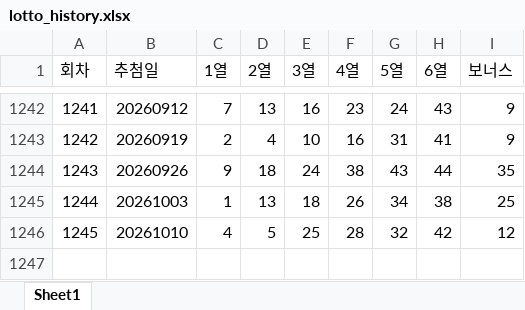
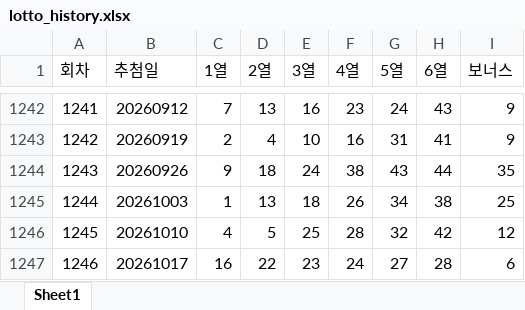
Before and after one commit to 760612byjo-source/SmartLottoAI, an Excel workbook: data/lotto_history.xlsx, sheet Sheet1, drawn as a sheet; only a part is shown, gaps mark what is left out; values as stored, in another font and other column widths than the file's, no borders; the diff names each change by its address in the sheet, - before the commit and + after, or states it on an @@ line.

Commit message:
1246 updated

```diff
--- a/data/lotto_history.xlsx (sheet Sheet1)
+++ b/data/lotto_history.xlsx (sheet Sheet1)
+row 1247: 1246 | 20261017 | 16 | 22 | 23 | 24 | 27 | 28 | 6
```
